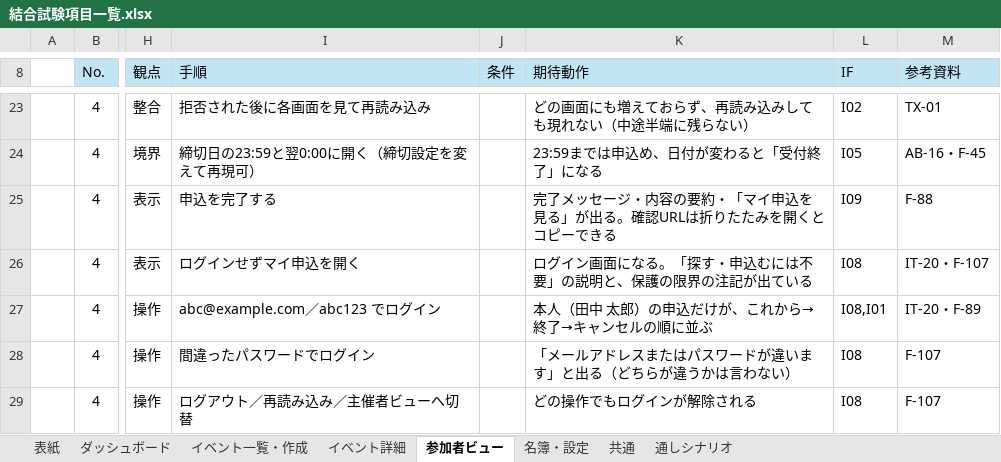
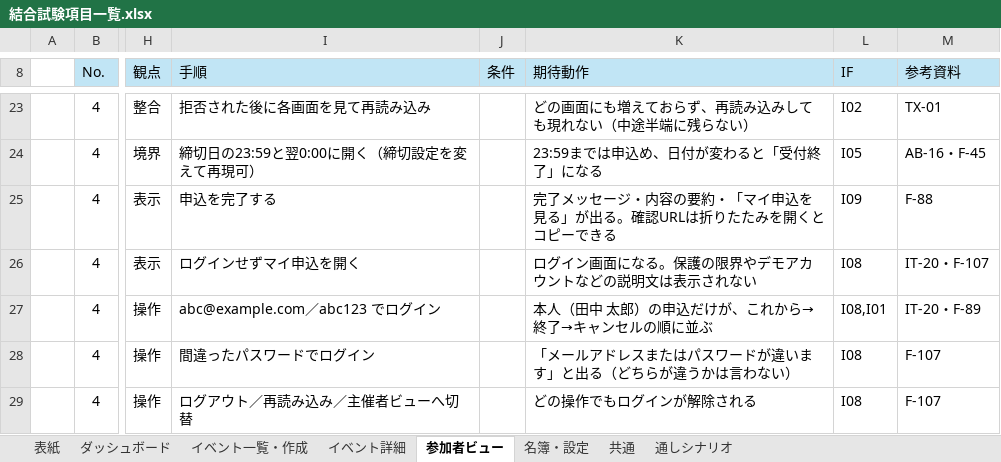
Before and after one commit to Neo-Oi/neo_event_tool, an Excel workbook: docs/結合試験項目一覧.xlsx, sheet 参加者ビュー, drawn as a sheet; only a part is shown, gaps mark what is left out; values as stored, in another font and other column widths than the file's, no borders; table styles not drawn; the diff names each change by its address in the sheet, - before the commit and + after, or states it on an @@ line.

```diff
--- a/docs/結合試験項目一覧.xlsx (sheet 参加者ビュー)
+++ b/docs/結合試験項目一覧.xlsx (sheet 参加者ビュー)
-K26 (期待動作): ログイン画面になる。「探す・申込むには不要」の説明と、保護の限界の注記が出ている
+K26 (期待動作): ログイン画面になる。保護の限界やデモアカウントなどの説明文は表示されない
```
Also changed, not shown: sheet 名簿・設定, 6 other files.
